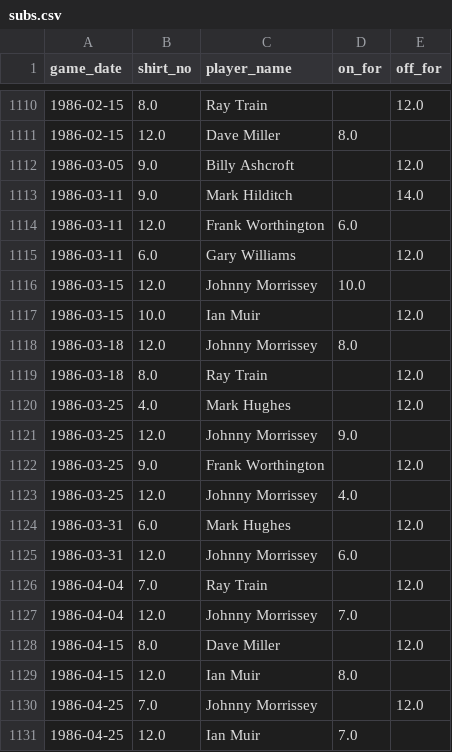
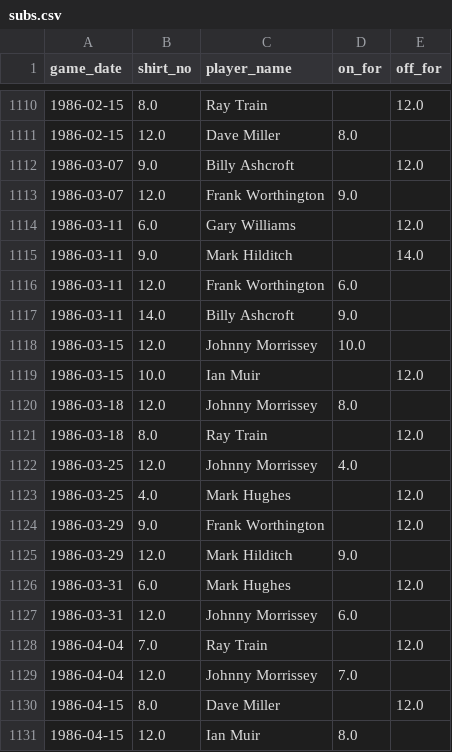
Before and after one commit to petebrown/data-updater, a CSV file: data/subs.csv, drawn as a sheet; only a part is shown, gaps mark what is left out; the shorter side is filled out with more unchanged rows.

Commit message:
manual edits to subs.csv

```diff
--- a/data/subs.csv
+++ b/data/subs.csv
@@ -1111,6 +1111,8 @@ game_date,shirt_no,player_name,on_for,off_for
 1986-02-15,12.0,Dave Miller,8.0,
-1986-03-05,9.0,Billy Ashcroft,,12.0
+1986-03-07,9.0,Billy Ashcroft,,12.0
+1986-03-07,12.0,Frank Worthington,9.0,
+1986-03-11,6.0,Gary Williams,,12.0
 1986-03-11,9.0,Mark Hilditch,,14.0
 1986-03-11,12.0,Frank Worthington,6.0,
-1986-03-11,6.0,Gary Williams,,12.0
+1986-03-11,14.0,Billy Ashcroft,9.0,
 1986-03-15,12.0,Johnny Morrissey,10.0,
@@ -1119,6 +1121,6 @@ game_date,shirt_no,player_name,on_for,off_for
 1986-03-18,8.0,Ray Train,,12.0
+1986-03-25,12.0,Johnny Morrissey,4.0,
 1986-03-25,4.0,Mark Hughes,,12.0
-1986-03-25,12.0,Johnny Morrissey,9.0,
-1986-03-25,9.0,Frank Worthington,,12.0
-1986-03-25,12.0,Johnny Morrissey,4.0,
+1986-03-29,9.0,Frank Worthington,,12.0
+1986-03-29,12.0,Mark Hilditch,9.0,
 1986-03-31,6.0,Mark Hughes,,12.0
```
